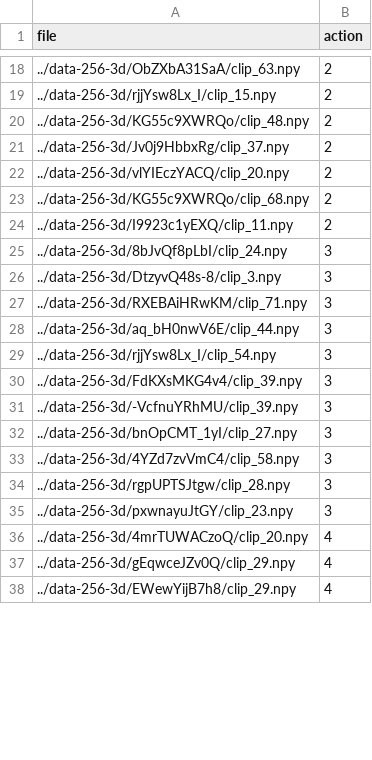
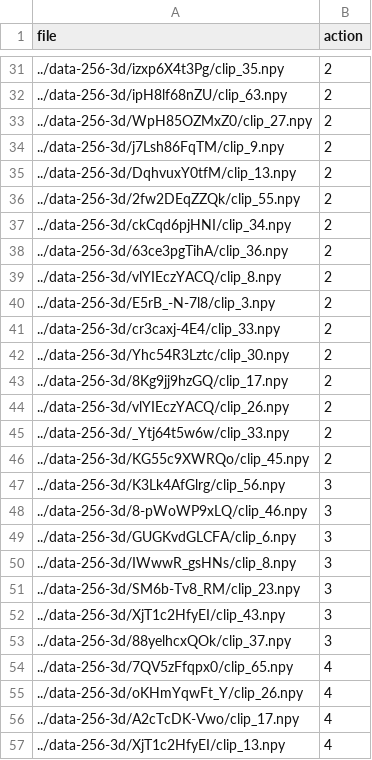
Before and after one commit to akshayramaswamy/CV-Basketball-Commentator, a CSV file: video-test.csv, drawn as a sheet; only a part is shown, gaps mark what is left out; the diff covers the shown part only.

```diff
--- a/video-test.csv
+++ b/video-test.csv
@@ -18,21 +31,27 @@ file,action
-../data-256-3d/ObZXbA31SaA/clip_63.npy,2
-../data-256-3d/rjjYsw8Lx_I/clip_15.npy,2
-../data-256-3d/KG55c9XWRQo/clip_48.npy,2
-../data-256-3d/Jv0j9HbbxRg/clip_37.npy,2
-../data-256-3d/vlYIEczYACQ/clip_20.npy,2
-../data-256-3d/KG55c9XWRQo/clip_68.npy,2
-../data-256-3d/I9923c1yEXQ/clip_11.npy,2
-../data-256-3d/8bJvQf8pLbI/clip_24.npy,3
-../data-256-3d/DtzyvQ48s-8/clip_3.npy,3
-../data-256-3d/RXEBAiHRwKM/clip_71.npy,3
-../data-256-3d/aq_bH0nwV6E/clip_44.npy,3
-../data-256-3d/rjjYsw8Lx_I/clip_54.npy,3
-../data-256-3d/FdKXsMKG4v4/clip_39.npy,3
-../data-256-3d/-VcfnuYRhMU/clip_39.npy,3
-../data-256-3d/bnOpCMT_1yI/clip_27.npy,3
-../data-256-3d/4YZd7zvVmC4/clip_58.npy,3
-../data-256-3d/rgpUPTSJtgw/clip_28.npy,3
-../data-256-3d/pxwnayuJtGY/clip_23.npy,3
-../data-256-3d/4mrTUWACzoQ/clip_20.npy,4
-../data-256-3d/gEqwceJZv0Q/clip_29.npy,4
-../data-256-3d/EWewYijB7h8/clip_29.npy,4
+../data-256-3d/izxp6X4t3Pg/clip_35.npy,2
+../data-256-3d/ipH8lf68nZU/clip_63.npy,2
+../data-256-3d/WpH85OZMxZ0/clip_27.npy,2
+../data-256-3d/j7Lsh86FqTM/clip_9.npy,2
+../data-256-3d/DqhvuxY0tfM/clip_13.npy,2
+../data-256-3d/2fw2DEqZZQk/clip_55.npy,2
+../data-256-3d/ckCqd6pjHNI/clip_34.npy,2
+../data-256-3d/63ce3pgTihA/clip_36.npy,2
+../data-256-3d/vlYIEczYACQ/clip_8.npy,2
+../data-256-3d/E5rB_-N-7l8/clip_3.npy,2
+../data-256-3d/cr3caxj-4E4/clip_33.npy,2
+../data-256-3d/Yhc54R3Lztc/clip_30.npy,2
+../data-256-3d/8Kg9jj9hzGQ/clip_17.npy,2
+../data-256-3d/vlYIEczYACQ/clip_26.npy,2
+../data-256-3d/_Ytj64t5w6w/clip_33.npy,2
+../data-256-3d/KG55c9XWRQo/clip_45.npy,2
+../data-256-3d/K3Lk4AfGlrg/clip_56.npy,3
+../data-256-3d/8-pWoWP9xLQ/clip_46.npy,3
+../data-256-3d/GUGKvdGLCFA/clip_6.npy,3
+../data-256-3d/IWwwR_gsHNs/clip_8.npy,3
+../data-256-3d/SM6b-Tv8_RM/clip_23.npy,3
+../data-256-3d/XjT1c2HfyEI/clip_43.npy,3
+../data-256-3d/88yelhcxQOk/clip_37.npy,3
+../data-256-3d/7QV5zFfqpx0/clip_65.npy,4
+../data-256-3d/oKHmYqwFt_Y/clip_26.npy,4
+../data-256-3d/A2cTcDK-Vwo/clip_17.npy,4
+../data-256-3d/XjT1c2HfyEI/clip_13.npy,4
```
Also changed, not shown: 21 added rows, 37 removed rows and 15 edited cells elsewhere in this file, video-train.csv, video-val.csv, 1 other file.
